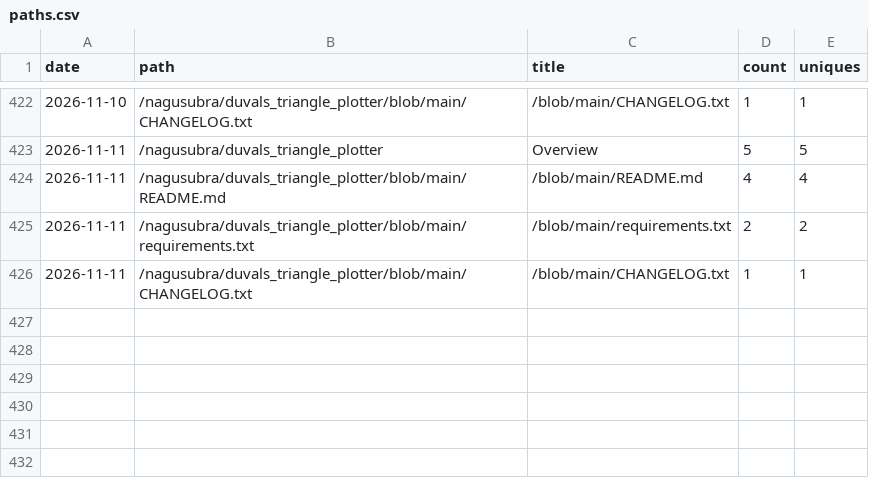
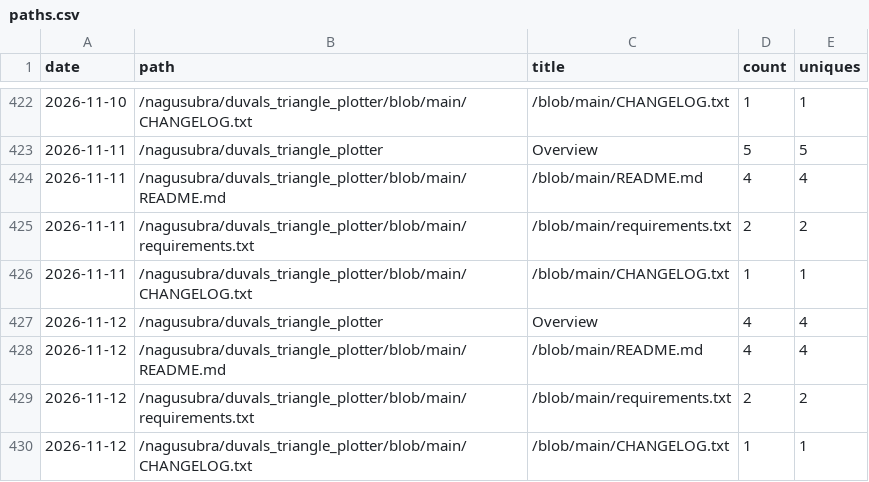
Before and after one commit to nagusubra/traffic, a CSV file: .metrics/data/duvals_triangle_plotter/paths.csv, drawn as a sheet; only a part is shown, gaps mark what is left out; the diff names each change by its address in the sheet, - before the commit and + after, or states it on an @@ line.

```diff
--- a/.metrics/data/duvals_triangle_plotter/paths.csv
+++ b/.metrics/data/duvals_triangle_plotter/paths.csv
+row 427: 2026-11-12 | /nagusubra/duvals_triangle_plotter | Overview | 4 | 4
+row 428: 2026-11-12 | /nagusubra/duvals_triangle_plotter/blob/main/README.md | /blob/main/README.md | 4 | 4
+row 429: 2026-11-12 | /nagusubra/duvals_triangle_plotter/blob/main/requirements.txt | /blob/main/requirements.txt | 2 | 2
+row 430: 2026-11-12 | /nagusubra/duvals_triangle_plotter/blob/main/CHANGELOG.txt | /blob/main/CHANGELOG.txt | 1 | 1
```
Also changed, not shown: .metrics/data/AI-customer-counter/clones.csv, .metrics/data/AI-customer-counter/paths.csv, 9 other files.
